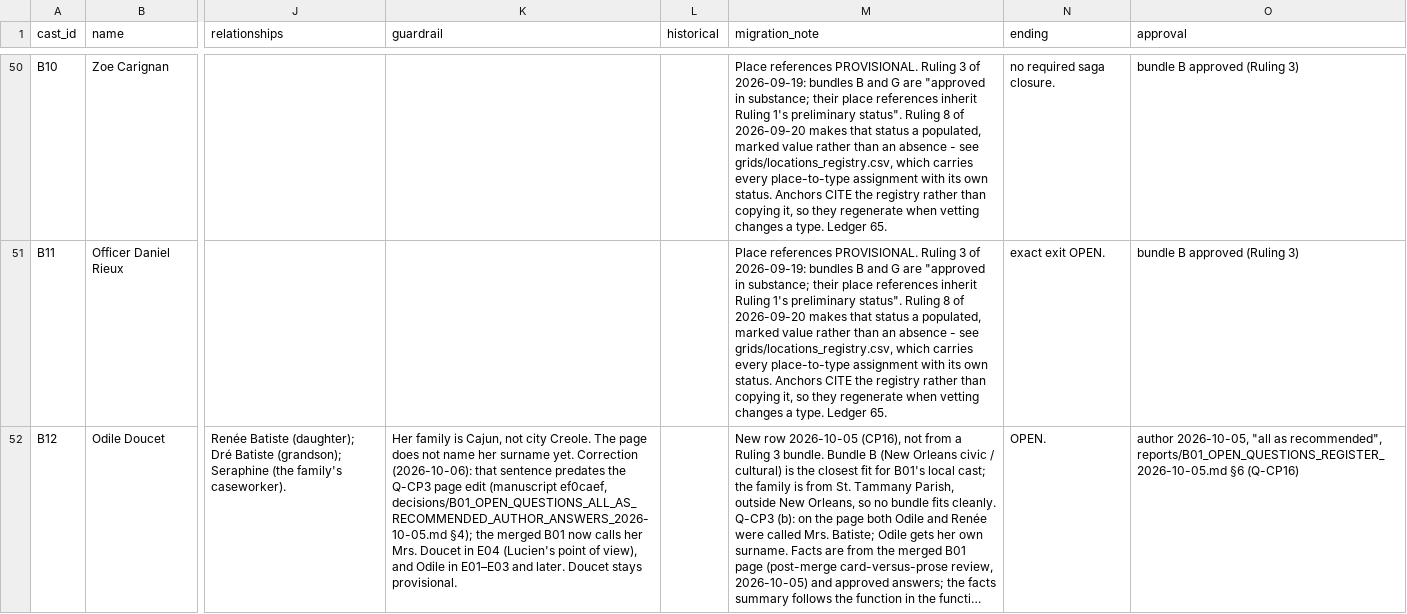
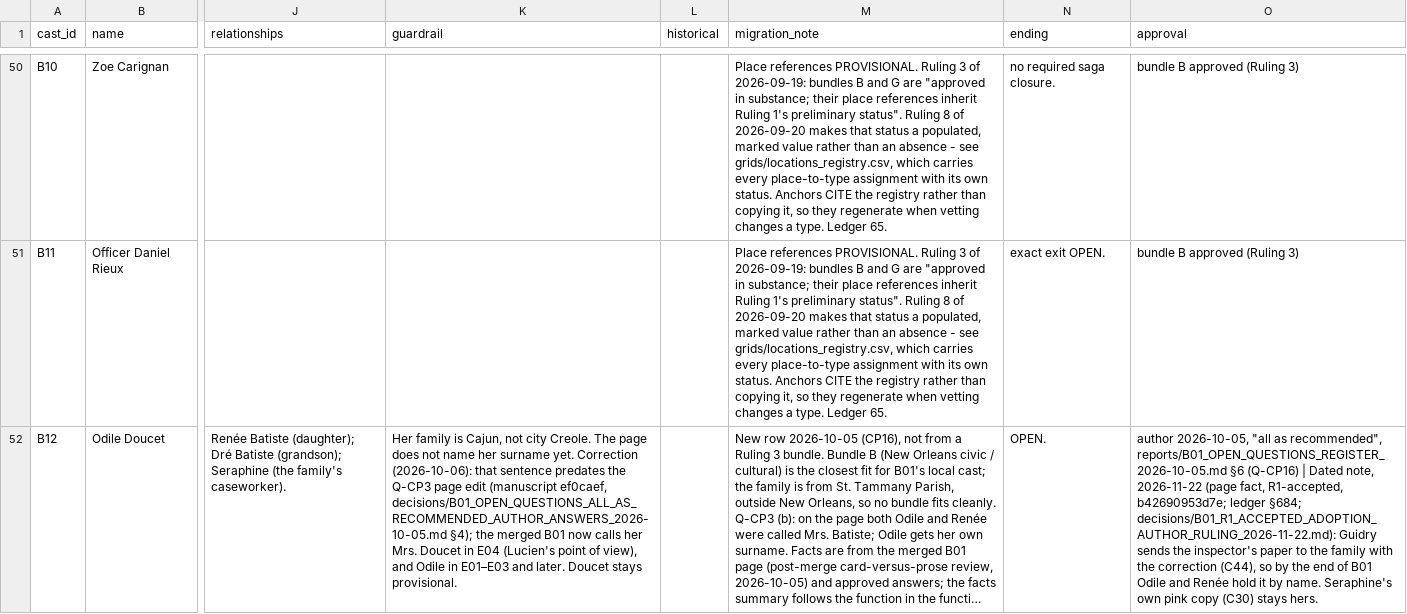
Before and after one commit to jacalder42/concord-saga-canon, a CSV file: canon/cast_registry.csv, drawn as a sheet; only a part is shown, gaps mark what is left out; long unchanged cells end in …; the diff covers the shown part only; the diff names each change by its address in the sheet, - before the commit and + after, or states it on an @@ line.

```diff
--- a/canon/cast_registry.csv
+++ b/canon/cast_registry.csv
-O52 (approval): …§6 (Q-CP16)
+O52 (approval): …§6 (Q-CP16) | Dated note, 2026-11-22 (page fact, R1-accepted, b42690953d7e; ledger §684; decisions/B01_R1_ACCEPTED_ADOPTION_AUTHOR_RULING_2026-11-22.md): Guidry sends the inspector's paper to the family with the correction (C44), so by the end of B01 Odile and Renée hold it by name. Seraphine's own pink copy (C30) stays hers.
```
Also changed, not shown: 1 added row and 1 edited cell elsewhere in this file, 6 other files.
